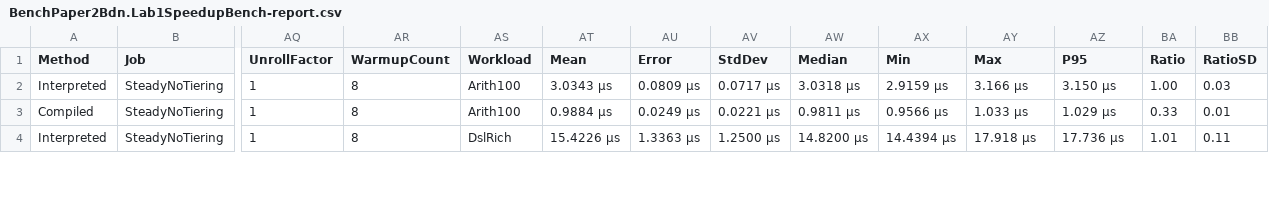
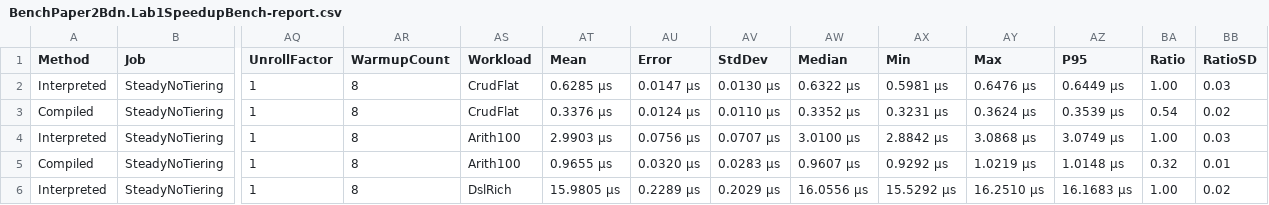
Before and after one commit to alvaroNCubo/puppeteer-papers, a CSV file: data/lab01-eshop/bdn-b42d0f7/BenchPaper2Bdn.Lab1SpeedupBench-report.csv, drawn as a sheet; only a part is shown, gaps mark what is left out; addresses are those after the commit; rows hold the shown columns only; the diff covers the shown part only; the diff names each change by its address in the sheet, - before the commit and + after, or states it on an @@ line.

```diff
--- a/data/lab01-eshop/bdn-b42d0f7/BenchPaper2Bdn.Lab1SpeedupBench-report.csv
+++ b/data/lab01-eshop/bdn-b42d0f7/BenchPaper2Bdn.Lab1SpeedupBench-report.csv
+row 2: Interpreted | SteadyNoTiering | 1 | 8 | CrudFlat | 0.6285 μs | 0.0147 μs | 0.0130 μs | 0.6322 μs | 0.5981 μs | 0.6476 μs | 0.6449 μs | 1.00 | 0.03
+row 3: Compiled | SteadyNoTiering | 1 | 8 | CrudFlat | 0.3376 μs | 0.0124 μs | 0.0110 μs | 0.3352 μs | 0.3231 μs | 0.3624 μs | 0.3539 μs | 0.54 | 0.02
-AT4 (Mean): 3.0343 μs
+AT4 (Mean): 2.9903 μs
-AU4 (Error): 0.0809 μs
+AU4 (Error): 0.0756 μs
-AV4 (StdDev): 0.0717 μs
+AV4 (StdDev): 0.0707 μs
-AW4 (Median): 3.0318 μs
+AW4 (Median): 3.0100 μs
-AX4 (Min): 2.9159 μs
+AX4 (Min): 2.8842 μs
-AY4 (Max): 3.166 μs
+AY4 (Max): 3.0868 μs
-AZ4 (P95): 3.150 μs
+AZ4 (P95): 3.0749 μs
-AT5 (Mean): 0.9884 μs
+AT5 (Mean): 0.9655 μs
-AU5 (Error): 0.0249 μs
+AU5 (Error): 0.0320 μs
-AV5 (StdDev): 0.0221 μs
+AV5 (StdDev): 0.0283 μs
-AW5 (Median): 0.9811 μs
+AW5 (Median): 0.9607 μs
-AX5 (Min): 0.9566 μs
+AX5 (Min): 0.9292 μs
-AY5 (Max): 1.033 μs
+AY5 (Max): 1.0219 μs
-AZ5 (P95): 1.029 μs
+AZ5 (P95): 1.0148 μs
-BA5 (Ratio): 0.33
+BA5 (Ratio): 0.32
-AT6 (Mean): 15.4226 μs
+AT6 (Mean): 15.9805 μs
-AU6 (Error): 1.3363 μs
+AU6 (Error): 0.2289 μs
-AV6 (StdDev): 1.2500 μs
+AV6 (StdDev): 0.2029 μs
-AW6 (Median): 14.8200 μs
+AW6 (Median): 16.0556 μs
-AX6 (Min): 14.4394 μs
+AX6 (Min): 15.5292 μs
-AY6 (Max): 17.918 μs
+AY6 (Max): 16.2510 μs
-AZ6 (P95): 17.736 μs
+AZ6 (P95): 16.1683 μs
-BA6 (Ratio): 1.01
+BA6 (Ratio): 1.00
-BB6 (RatioSD): 0.11
+BB6 (RatioSD): 0.02
```
Also changed, not shown: 26 edited cells elsewhere in this file, 6 other files.
